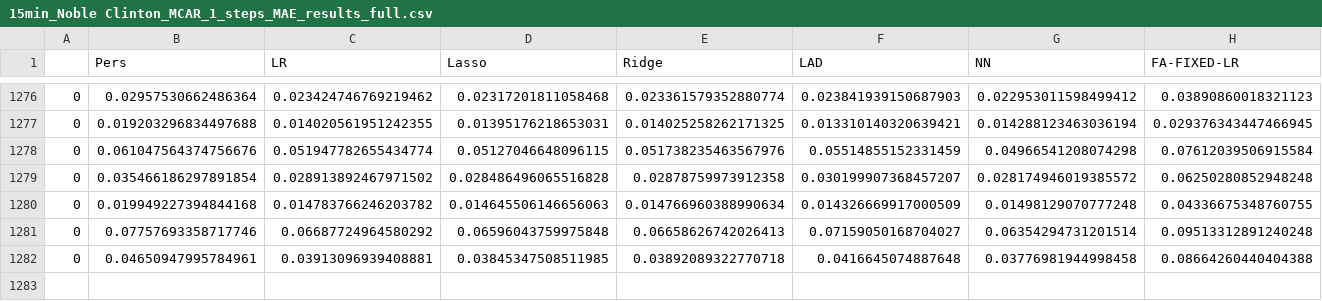
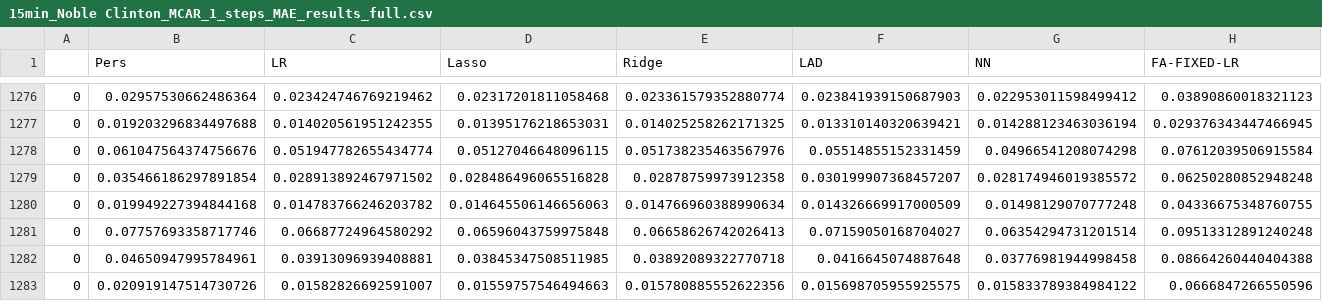
Before and after one commit to akylasstrat/wind-forecast-missing-data, a CSV file: new_results/15min_Noble Clinton_MCAR_1_steps_MAE_results_full.csv, drawn as a sheet; only a part is shown, gaps mark what is left out; rows hold the shown columns only; the diff names each change by its address in the sheet, - before the commit and + after, or states it on an @@ line.

Commit message:
updating results

```diff
--- a/new_results/15min_Noble Clinton_MCAR_1_steps_MAE_results_full.csv
+++ b/new_results/15min_Noble Clinton_MCAR_1_steps_MAE_results_full.csv
+row 1283: 0 | 0.020919147514730726 | 0.01582826692591007 | 0.01559757546494663 | 0.015780885552622356 | 0.015698705955925575 | 0.015833789384984122 | 0.0666847266550596
```
Also changed, not shown: new_results/15min_Noble Clinton_MCAR_1_steps_RMSE_results_full.csv, new_results/15min_Noble Clinton_MCAR_4_steps_MAE_results_full.csv, 3 other files.
